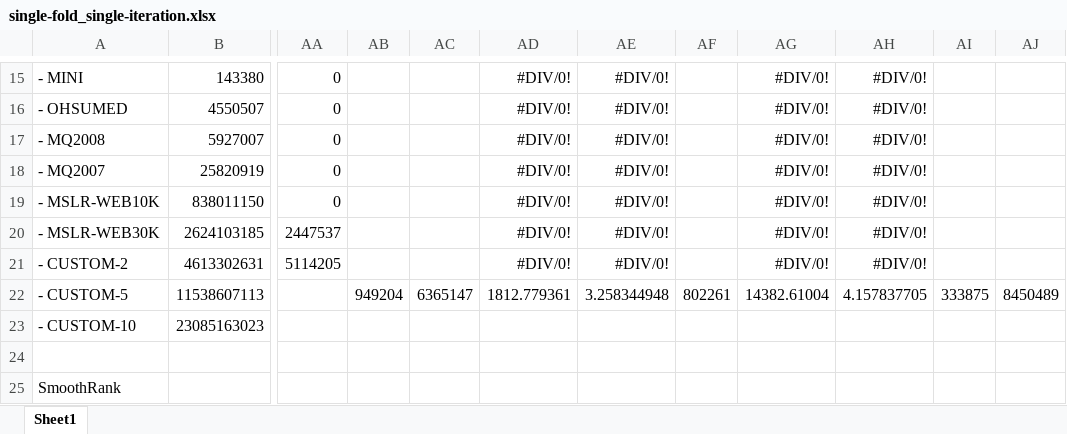
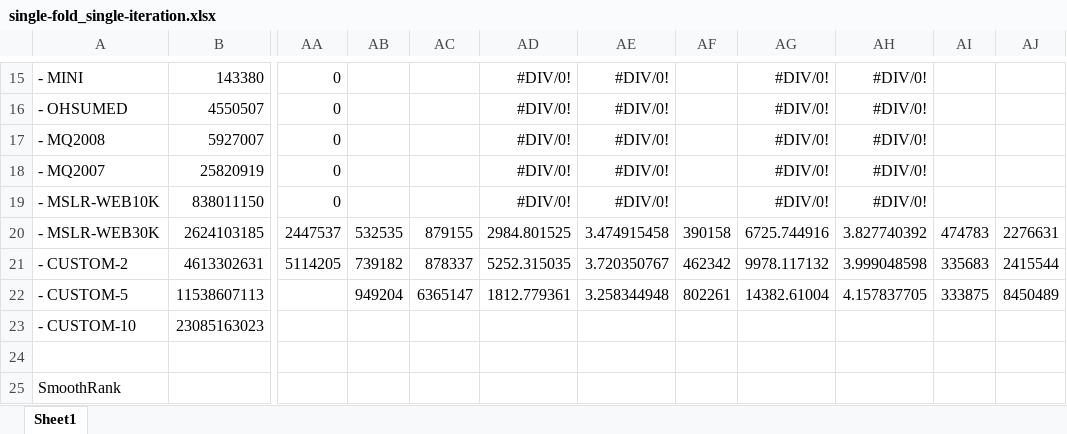
Before and after one commit to TaXxER/Afstuderen, an Excel workbook: measurements/single-fold_single-iteration.xlsx, sheet Sheet1, drawn as a sheet; only a part is shown, gaps mark what is left out; values as stored, in another font and other column widths than the file's, no borders; charts and pictures not drawn; the diff names each change by its address in the sheet, - before the commit and + after, or states it on an @@ line.

Commit message:
data file checker + nieuwe meting + betere logging bij metingen

```diff
--- a/measurements/single-fold_single-iteration.xlsx (sheet Sheet1)
+++ b/measurements/single-fold_single-iteration.xlsx (sheet Sheet1)
-AB20: (empty)
+AB20: 532535
-AC20: (empty)
+AC20: 879155
-AD20: #DIV/0!
+AD20: 2984.801525
-AE20: #DIV/0!
+AE20: 3.474915458
-AF20: (empty)
+AF20: 390158
-AG20: #DIV/0!
+AG20: 6725.744916
-AH20: #DIV/0!
+AH20: 3.827740392
-AI20: (empty)
+AI20: 474783
-AJ20: (empty)
+AJ20: 2276631
-AB21: (empty)
+AB21: 739182
-AC21: (empty)
+AC21: 878337
-AD21: #DIV/0!
+AD21: 5252.315035
-AE21: #DIV/0!
+AE21: 3.720350767
-AF21: (empty)
+AF21: 462342
-AG21: #DIV/0!
+AG21: 9978.117132
-AH21: #DIV/0!
+AH21: 3.999048598
-AI21: (empty)
+AI21: 335683
-AJ21: (empty)
+AJ21: 2415544
```
Also changed, not shown: 4 other files.
